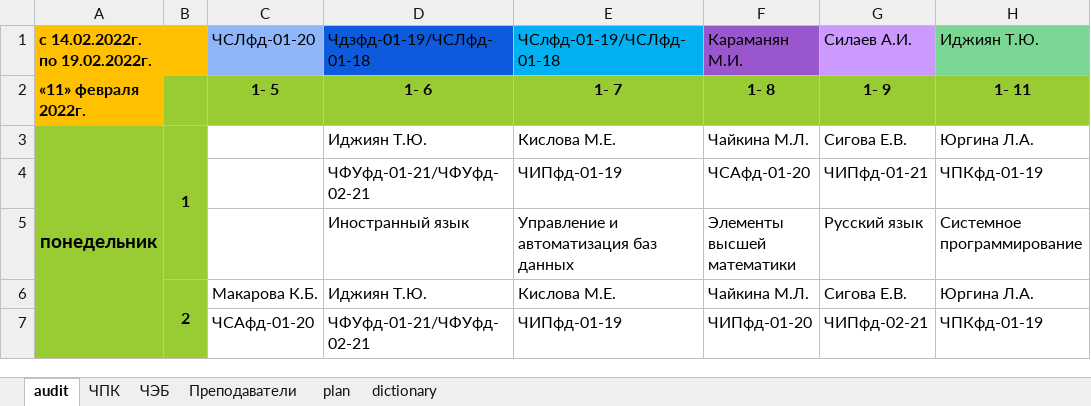
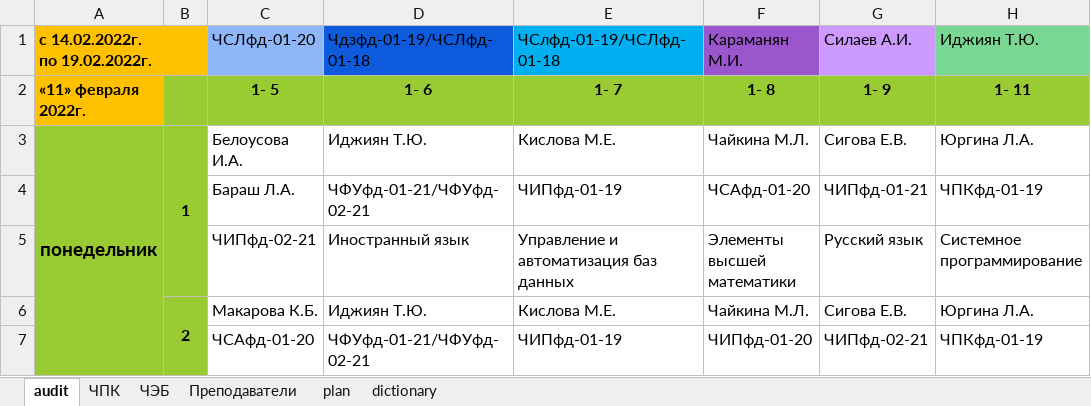
Before and after one commit to Student-gif/exel1, an Excel workbook: input.xlsx, sheet audit, drawn as a sheet; only a part is shown; values as stored, in another font and other column widths than the file's, no borders; conditional formats not drawn; the diff names each change by its address in the sheet, - before the commit and + after, or states it on an @@ line.

```diff
--- a/input.xlsx (sheet audit)
+++ b/input.xlsx (sheet audit)
-C3: (empty)
+C3: Белоусова И.А.
-C4: (empty)
+C4: Бараш Л.А.
-C5: (empty)
+C5: ЧИПфд-02-21
```
Also changed, not shown: 8 other files.
